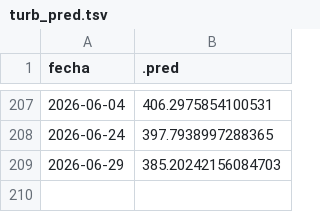
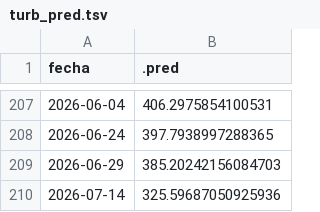
Before and after one commit to vhgauto/sameep, a TSV file: datos/turb_pred.tsv, drawn as a sheet; only a part is shown, gaps mark what is left out; the diff names each change by its address in the sheet, - before the commit and + after, or states it on an @@ line.

```diff
--- a/datos/turb_pred.tsv
+++ b/datos/turb_pred.tsv
+row 210: 2026-07-14 | 325.59687050925936
```
Also changed, not shown: datos/base_de_datos_gis.tsv, datos/datos_nuevos.tsv, 4 other files.
